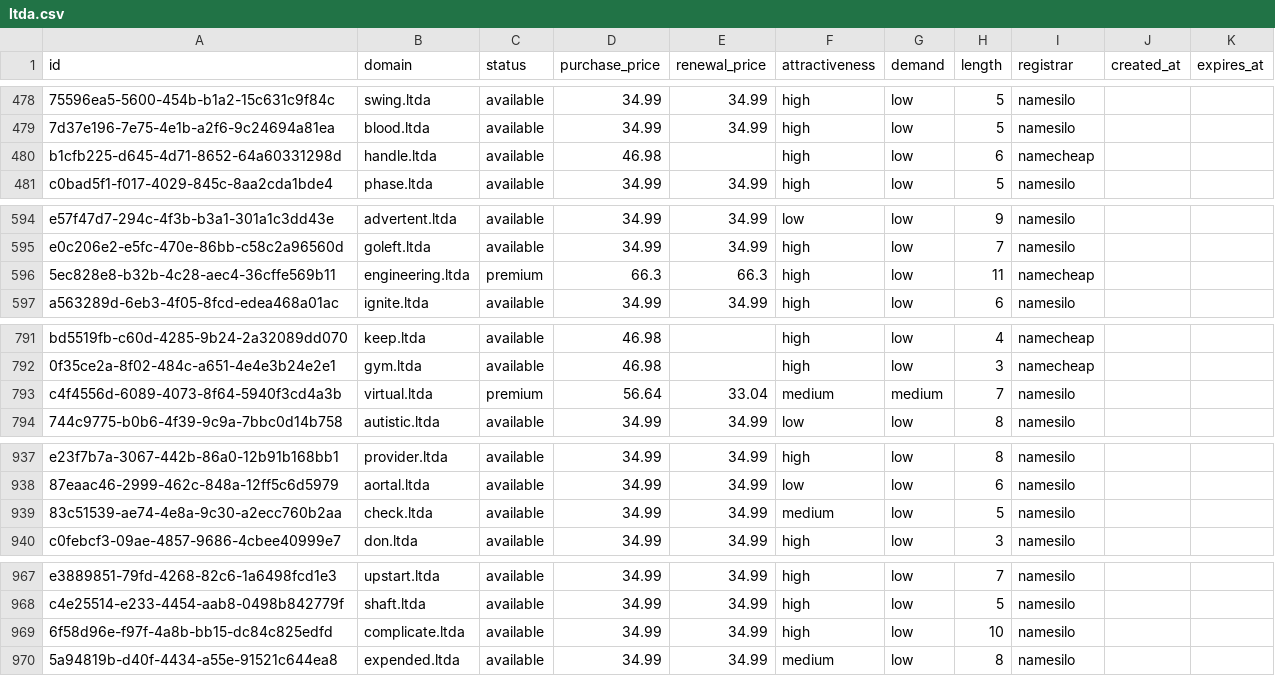
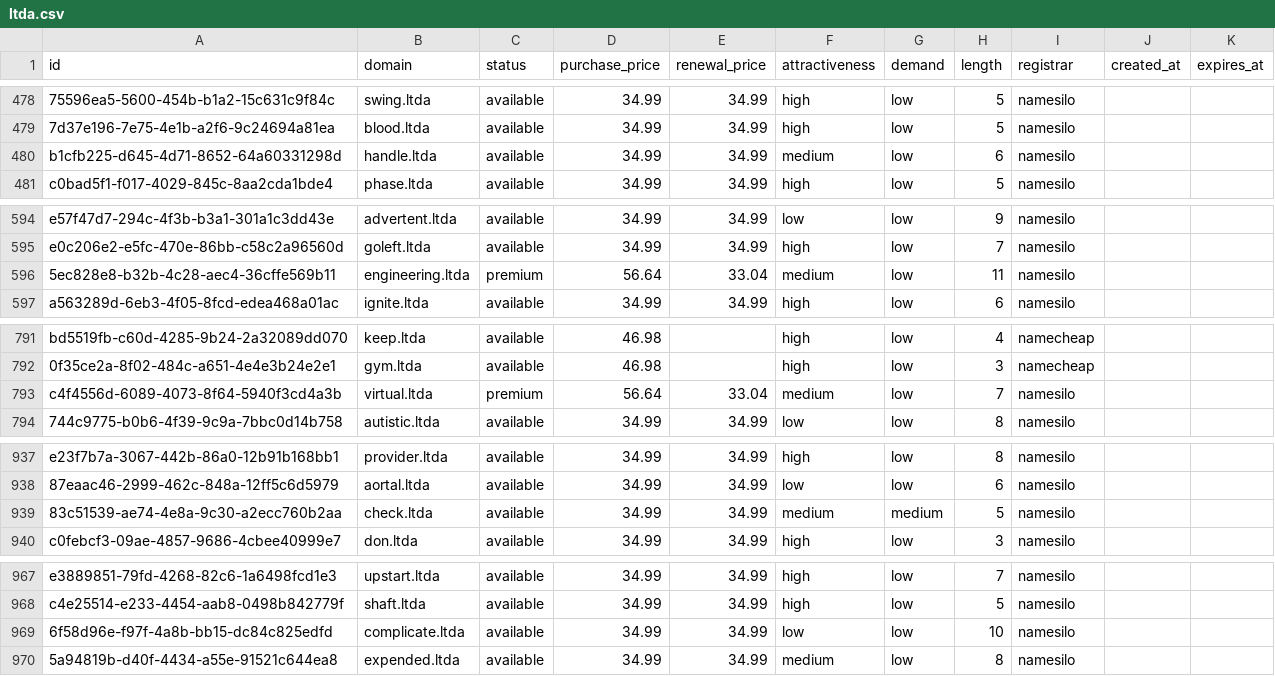
Before and after one commit to UniqueDomains/ltda-oneword-domains, a CSV file: ltda.csv, drawn as a sheet; only a part is shown, gaps mark what is left out; the diff names each change by its address in the sheet, - before the commit and + after, or states it on an @@ line.

Commit message:
Domains update

```diff
--- a/ltda.csv
+++ b/ltda.csv
-D480 (purchase_price): 46.98
+D480 (purchase_price): 34.99
-E480 (renewal_price): (empty)
+E480 (renewal_price): 34.99
-F480 (attractiveness): high
+F480 (attractiveness): medium
-I480 (registrar): namecheap
+I480 (registrar): namesilo
-D596 (purchase_price): 66.3
+D596 (purchase_price): 56.64
-E596 (renewal_price): 66.3
+E596 (renewal_price): 33.04
-F596 (attractiveness): high
+F596 (attractiveness): medium
-I596 (registrar): namecheap
+I596 (registrar): namesilo
-G793 (demand): medium
+G793 (demand): low
-G939 (demand): low
+G939 (demand): medium
-F969 (attractiveness): high
+F969 (attractiveness): low
```
Also changed, not shown: 4 other files.
